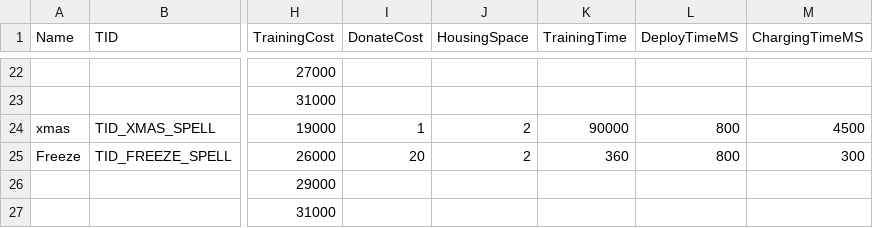
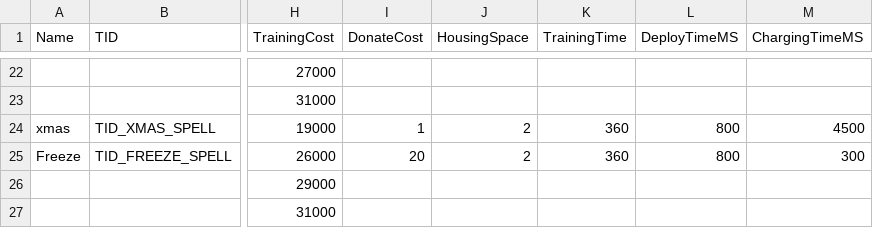
Before and after one commit to ogclash/ingame-client, a CSV file: logic/spells.csv, drawn as a sheet; only a part is shown, gaps mark what is left out; the diff names each change by its address in the sheet, - before the commit and + after, or states it on an @@ line.

Commit message:
[TASK] fix santa spell brewing time from 25hours to 6minutes

```diff
--- a/logic/spells.csv
+++ b/logic/spells.csv
-K24 (TrainingTime): 90000
+K24 (TrainingTime): 360
```
